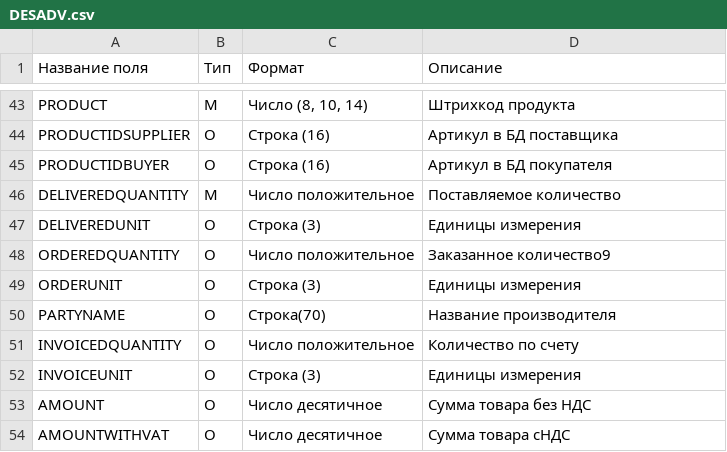
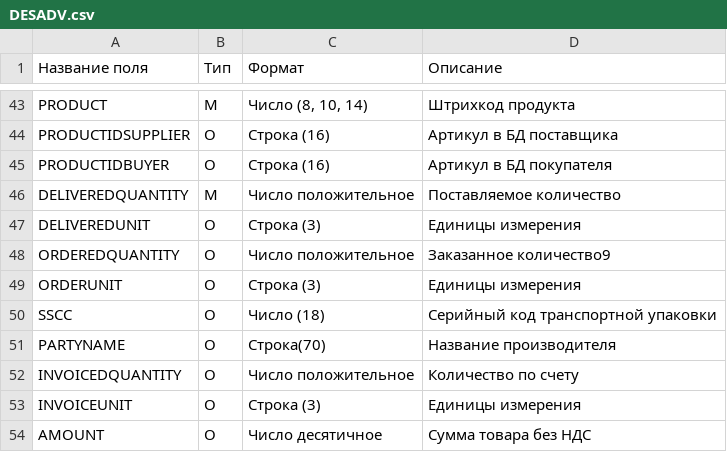
Before and after one commit to EDI-N/Docs, a CSV file: docs/source/XML/files/DESADV.csv, drawn as a sheet; only a part is shown, gaps mark what is left out; the shorter side is filled out with more unchanged rows; the diff names each change by its address in the sheet, - before the commit and + after, or states it on an @@ line.

Commit message:
Update DESADV.csv

```diff
--- a/docs/source/XML/files/DESADV.csv
+++ b/docs/source/XML/files/DESADV.csv
+row 50: SSCC | O | Число (18) | Серийный код транспортной упаковки
```
